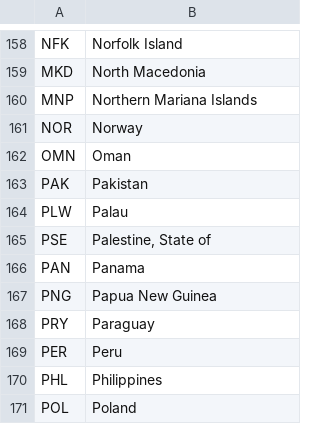
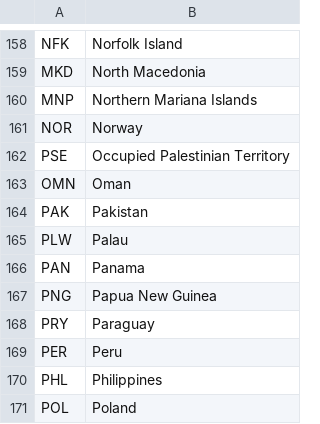
Before and after one commit to GYZ001/costmodel, a CSV file: data/raw/ilostat/dic_ref_area.csv, drawn as a sheet; only a part is shown, gaps mark what is left out.

```diff
--- a/data/raw/ilostat/dic_ref_area.csv
+++ b/data/raw/ilostat/dic_ref_area.csv
@@ -161,2 +161,3 @@
 "NOR","Norway"
+"PSE","Occupied Palestinian Territory"
 "OMN","Oman"
@@ -164,3 +165,2 @@
 "PLW","Palau"
-"PSE","Palestine, State of"
 "PAN","Panama"
```
Also changed, not shown: 2 other files.
